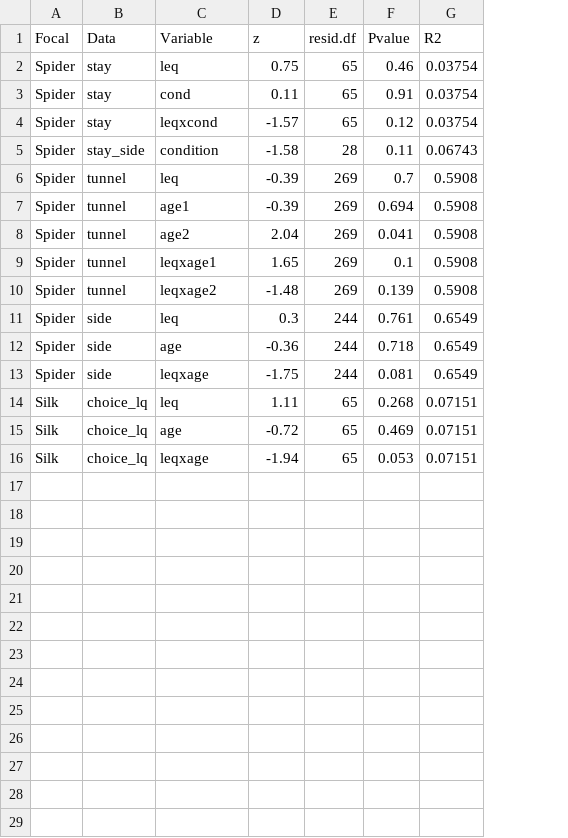
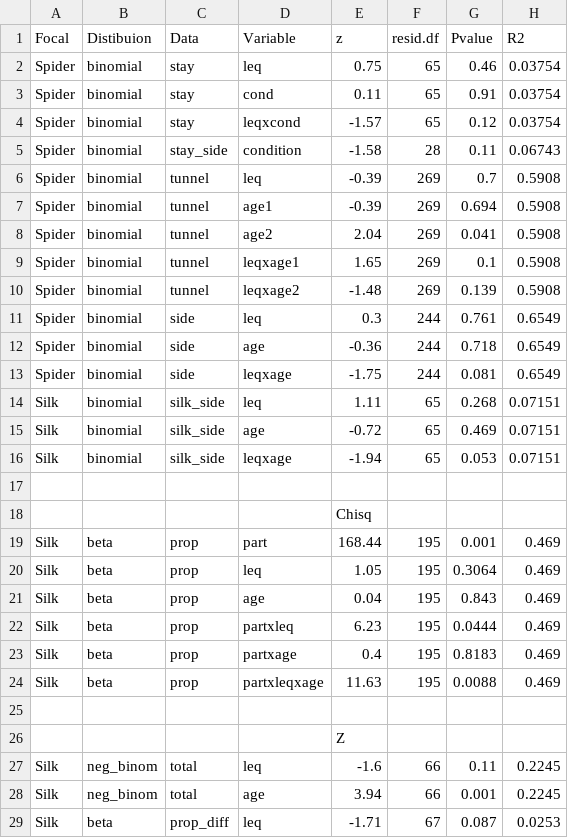
Before and after one commit to brandipessman/Vibratory_Noise, a CSV file: data/choice_stats.csv, drawn as a sheet; addresses are those after the commit; the diff names each change by its address in the sheet, - before the commit and + after, or states it on an @@ line.

```diff
--- a/data/choice_stats.csv
+++ b/data/choice_stats.csv
+column B (Distibuion), rows 2-16: all binomial
-C14:C16 (Data): choice_lq
+C14:C16 (Data): silk_side
+row 17: (empty)
+row 18:  |  |  |  | Chisq
+row 19: Silk | beta | prop | part | 168.44 | 195 | 0.001 | 0.469
+row 20: Silk | beta | prop | leq | 1.05 | 195 | 0.3064 | 0.469
+row 21: Silk | beta | prop | age | 0.04 | 195 | 0.843 | 0.469
+row 22: Silk | beta | prop | partxleq | 6.23 | 195 | 0.0444 | 0.469
+row 23: Silk | beta | prop | partxage | 0.4 | 195 | 0.8183 | 0.469
+row 24: Silk | beta | prop | partxleqxage | 11.63 | 195 | 0.0088 | 0.469
+row 25: (empty)
+row 26:  |  |  |  | Z
+row 27: Silk | neg_binom | total | leq | -1.6 | 66 | 0.11 | 0.2245
+row 28: Silk | neg_binom | total | age | 3.94 | 66 | 0.001 | 0.2245
+row 29: Silk | beta | prop_diff | leq | -1.71 | 67 | 0.087 | 0.0253
```
Also changed, not shown: 3 other files.
